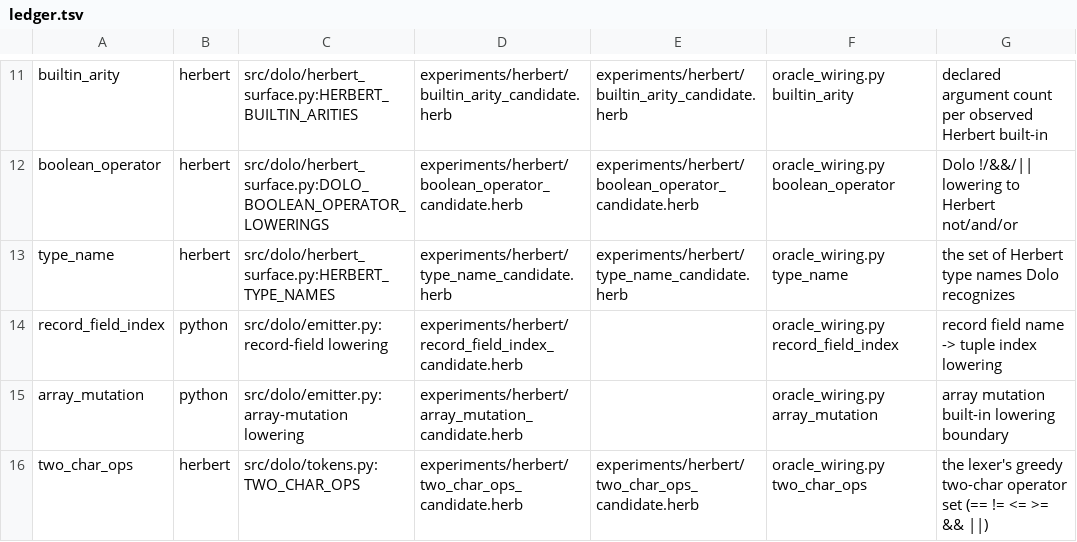
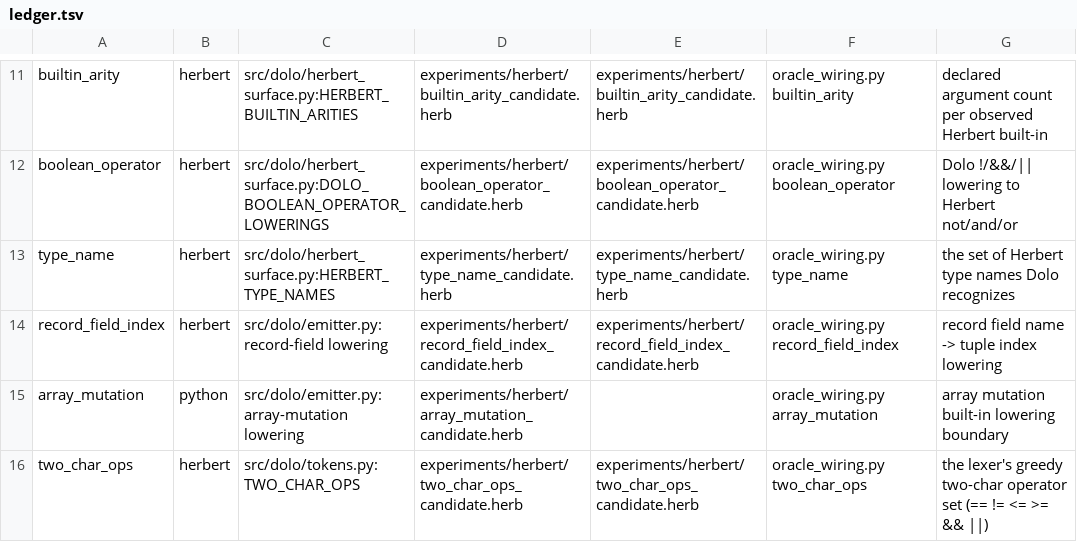
Before and after one commit to CommonHerb/dolo, a TSV file: docs/sovereignty/ledger.tsv, drawn as a sheet; only a part is shown, gaps mark what is left out.

```diff
--- a/docs/sovereignty/ledger.tsv
+++ b/docs/sovereignty/ledger.tsv
@@ -13,3 +13,3 @@ boolean_operator	herbert	src/dolo/herbert_surface.py:DOLO_BOOLEAN_OPERATOR_LOWER
 type_name	herbert	src/dolo/herbert_surface.py:HERBERT_TYPE_NAMES	experiments/herbert/type_name_candidate.herb	experiments/herbert/type_name_candidate.herb	oracle_wiring.py type_name	the set of Herbert type names Dolo recognizes
-record_field_index	python	src/dolo/emitter.py:record-field lowering	experiments/herbert/record_field_index_candidate.herb		oracle_wiring.py record_field_index	record field name -> tuple index lowering
+record_field_index	herbert	src/dolo/emitter.py:record-field lowering	experiments/herbert/record_field_index_candidate.herb	experiments/herbert/record_field_index_candidate.herb	oracle_wiring.py record_field_index	record field name -> tuple index lowering
 array_mutation	python	src/dolo/emitter.py:array-mutation lowering	experiments/herbert/array_mutation_candidate.herb		oracle_wiring.py array_mutation	array mutation built-in lowering boundary
```
Also changed, not shown: 7 other files.
